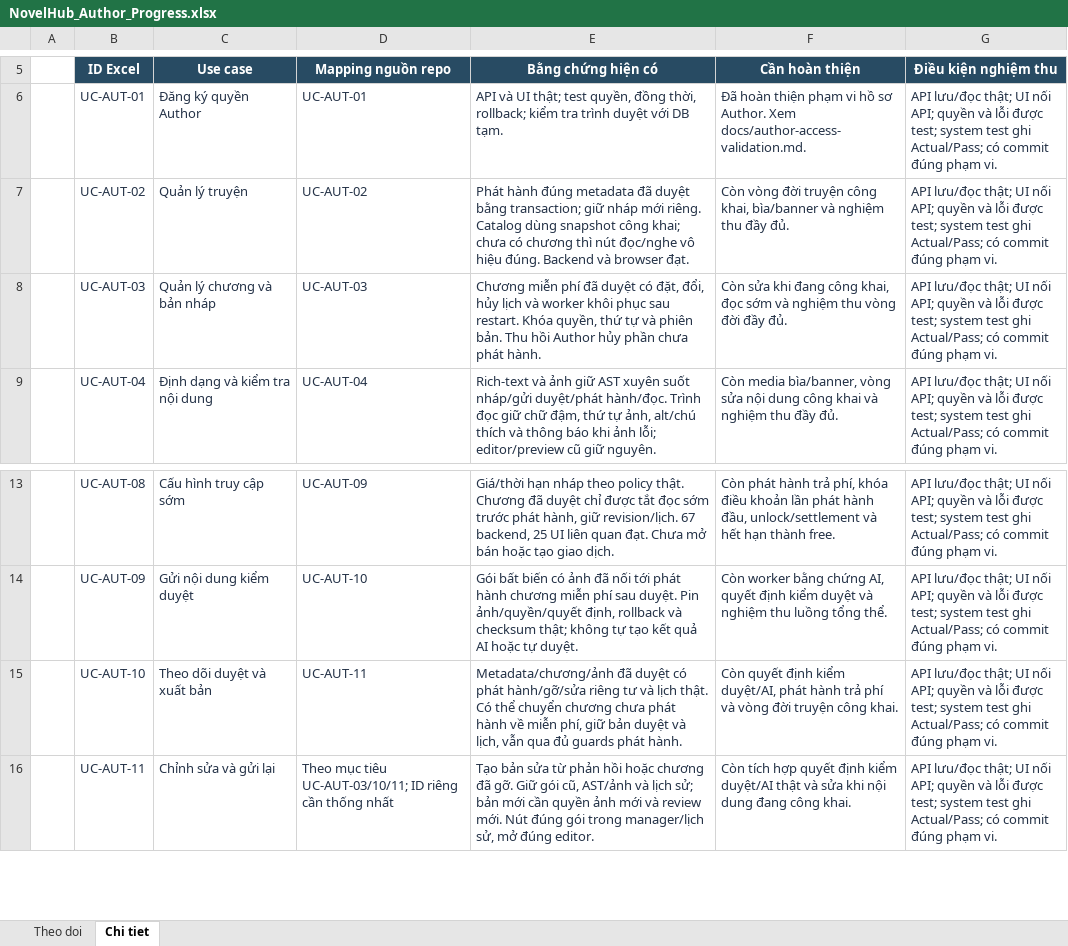
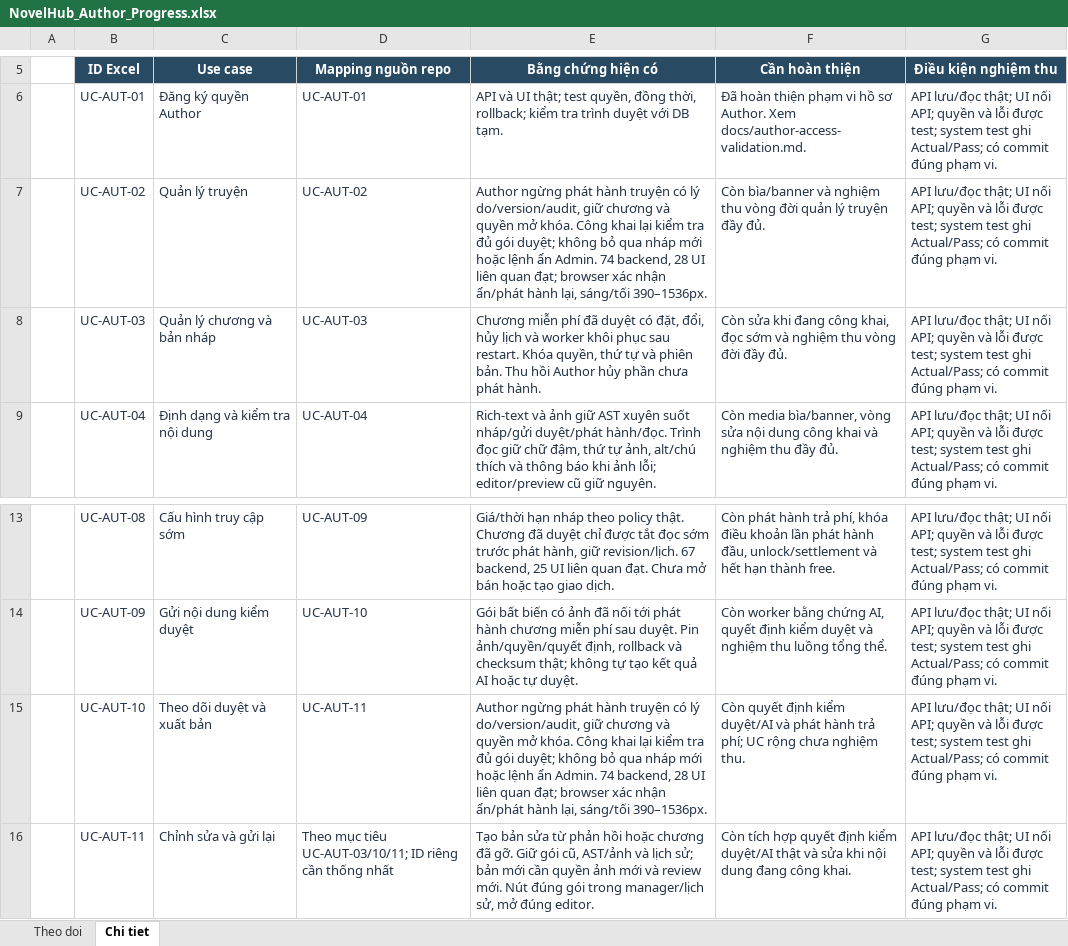
Before and after one commit to konfusee/novelhub, an Excel workbook: outputs/author-use-cases-01a13e25/NovelHub_Author_Progress.xlsx, sheet Chi tiet, drawn as a sheet; only a part is shown, gaps mark what is left out; values as stored, in another font and other column widths than the file's, no borders; table styles not drawn; the diff names each change by its address in the sheet, - before the commit and + after, or states it on an @@ line.

Commit message:
docs(author-progress): record public story withdrawal and restoration

```diff
--- a/outputs/author-use-cases-01a13e25/NovelHub_Author_Progress.xlsx (sheet Chi tiet)
+++ b/outputs/author-use-cases-01a13e25/NovelHub_Author_Progress.xlsx (sheet Chi tiet)
-E7 (Bằng chứng hiện có): Phát hành đúng metadata đã duyệt bằng transaction; giữ nháp mới riêng. Catalog dùng snapshot công khai; chưa có chương thì nút đọc/nghe vô hiệu đúng. Backend và browser đạt.
+E7 (Bằng chứng hiện có): Author ngừng phát hành truyện có lý do/version/audit, giữ chương và quyền mở khóa. Công khai lại kiểm tra đủ gói duyệt; không bỏ qua nháp mới hoặc lệnh ẩn Admin. 74 backend, 28 UI liên quan đạt; browser xác nhận ẩn/phát hành lại, sáng/tối 390–1536px.
-F7 (Cần hoàn thiện): Còn vòng đời truyện công khai, bìa/banner và nghiệm thu đầy đủ.
+F7 (Cần hoàn thiện): Còn bìa/banner và nghiệm thu vòng đời quản lý truyện đầy đủ.
-E15 (Bằng chứng hiện có): Metadata/chương/ảnh đã duyệt có phát hành/gỡ/sửa riêng tư và lịch thật. Có thể chuyển chương chưa phát hành về miễn phí, giữ bản duyệt và lịch, vẫn qua đủ guards phát hành.
+E15 (Bằng chứng hiện có): Author ngừng phát hành truyện có lý do/version/audit, giữ chương và quyền mở khóa. Công khai lại kiểm tra đủ gói duyệt; không bỏ qua nháp mới hoặc lệnh ẩn Admin. 74 backend, 28 UI liên quan đạt; browser xác nhận ẩn/phát hành lại, sáng/tối 390–1536px.
-F15 (Cần hoàn thiện): …định kiểm duyệt/AI, phát hành trả phí và vòng đời truyện công khai.
+F15 (Cần hoàn thiện): …định kiểm duyệt/AI và phát hành trả phí; UC rộng chưa nghiệm thu.
```
Also changed, not shown: sheet Theo doi.
